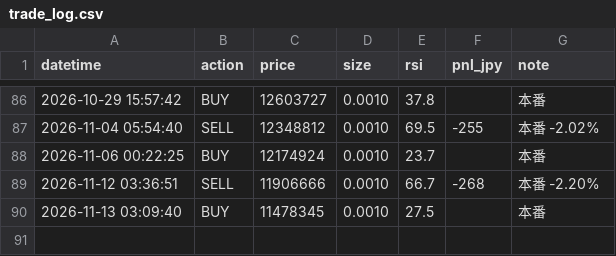
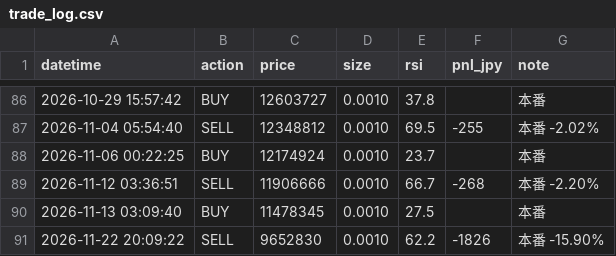
Before and after one commit to IBMA-droid/Repository-name-btc-auto-trader, a CSV file: bot/trade_log.csv, drawn as a sheet; only a part is shown, gaps mark what is left out; the diff names each change by its address in the sheet, - before the commit and + after, or states it on an @@ line.

```diff
--- a/bot/trade_log.csv
+++ b/bot/trade_log.csv
+row 91: 2026-11-22 20:09:22 | SELL | 9652830 | 0.0010 | 62.2 | -1826 | 本番 -15.90%
```
Also changed, not shown: 1 other file.
